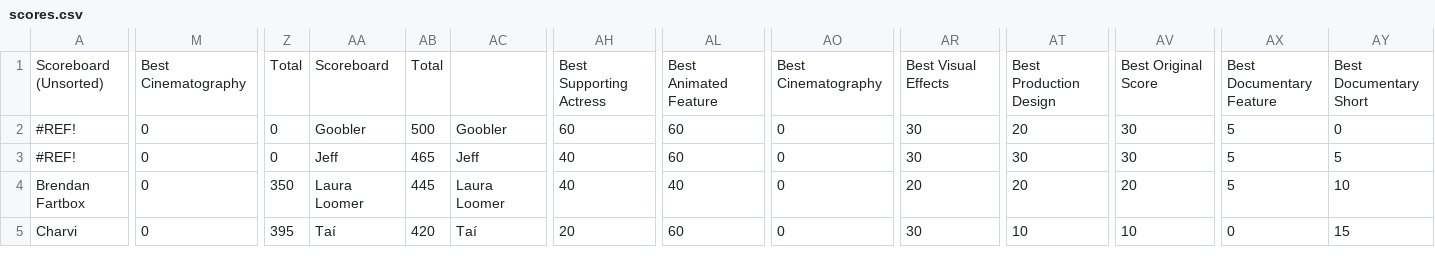
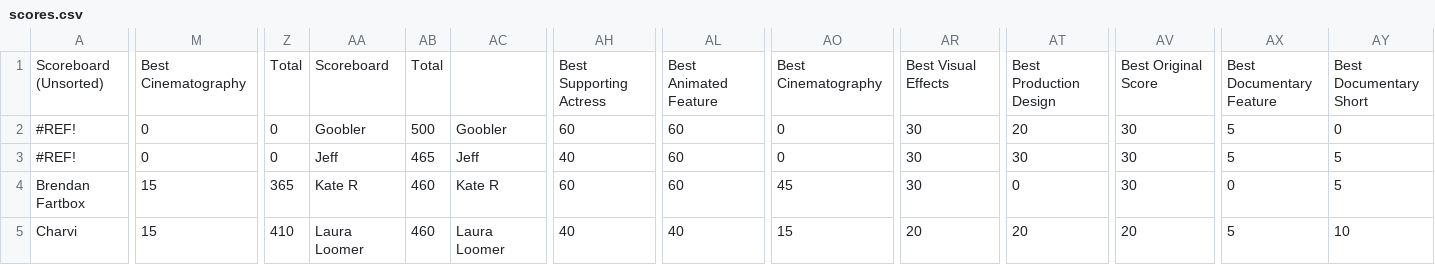
Before and after one commit to ceickmeyer/oscars, a CSV file: scores.csv, drawn as a sheet; only a part is shown, gaps mark what is left out; the diff covers the shown part only; the diff names each change by its address in the sheet, - before the commit and + after, or states it on an @@ line.

Commit message:
update scores

```diff
--- a/scores.csv
+++ b/scores.csv
-M4:M5: 0
+M4:M5: 15
-Z4: 350
+Z4: 365
-AA4: Laura Loomer
+AA4: Kate R
-AB4: 445
+AB4: 460
-AC4: Laura Loomer
+AC4: Kate R
-AH4: 40
+AH4: 60
-AL4: 40
+AL4: 60
-AO4: 0
+AO4: 45
-AR4: 20
+AR4: 30
-AT4: 20
+AT4: 0
-AV4: 20
+AV4: 30
-AX4: 5
+AX4: 0
-AY4: 10
+AY4: 5
-Z5: 395
+Z5: 410
-AA5: Taí
+AA5: Laura Loomer
-AB5: 420
+AB5: 460
-AC5: Taí
+AC5: Laura Loomer
-AH5: 20
+AH5: 40
-AL5: 60
+AL5: 40
-AO5: 0
+AO5: 15
-AR5: 30
+AR5: 20
-AT5: 10
+AT5: 20
-AV5: 10
+AV5: 20
-AX5: 0
+AX5: 5
-AY5: 15
+AY5: 10
```
Also changed, not shown: 123 edited cells elsewhere in this file, 1 other file.
